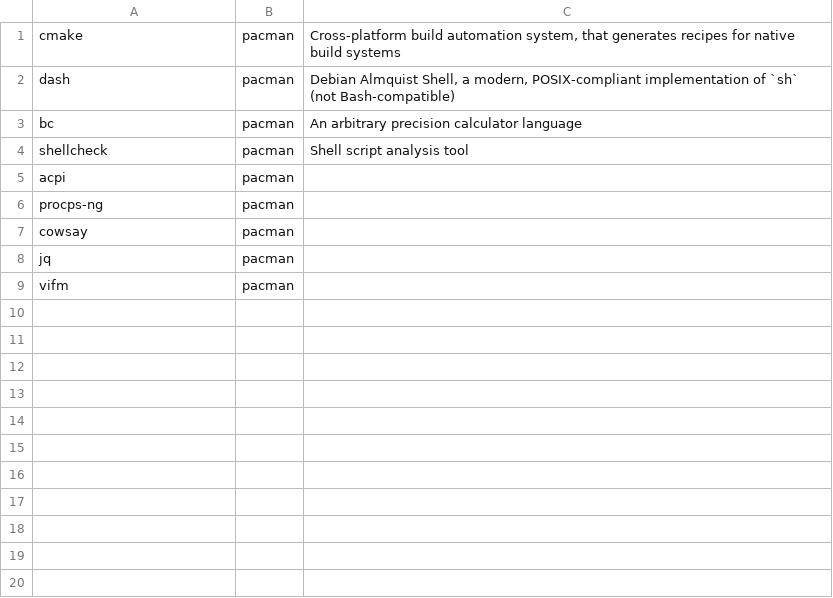
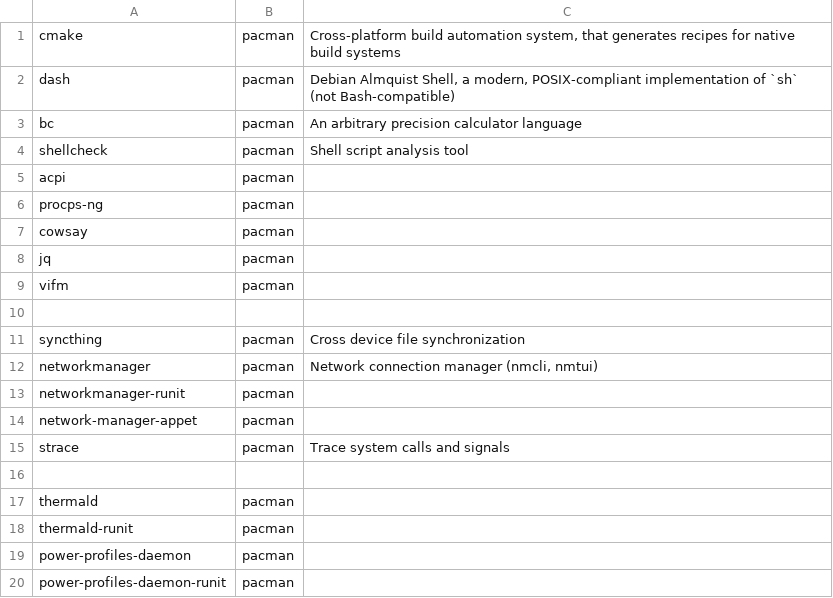
Before and after one commit to andreidmt/dotfiles, a CSV file: modules/@1_core/packages.csv, drawn as a sheet.

Commit message:
feat(core): add new packages
- Add `syncthing` for cross-device file synchronization
- Add `networkmanager` and related packages for network management
- Add `strace` for tracing system calls and signals
- Add `thermald` and `power-profiles-daemon` with runit services for system power management

```diff
--- a/modules/@1_core/packages.csv
+++ b/modules/@1_core/packages.csv
@@ -9 +9,12 @@ jq, pacman, ""
 vifm, pacman, ""
+
+syncthing, pacman, "Cross device file synchronization"
+networkmanager, pacman, "Network connection manager (nmcli, nmtui)"
+networkmanager-runit, pacman, ""
+network-manager-appet, pacman, ""
+strace, pacman, "Trace system calls and signals"
+
+thermald, pacman, ""
+thermald-runit, pacman, ""
+power-profiles-daemon, pacman, ""
+power-profiles-daemon-runit, pacman, ""
```
